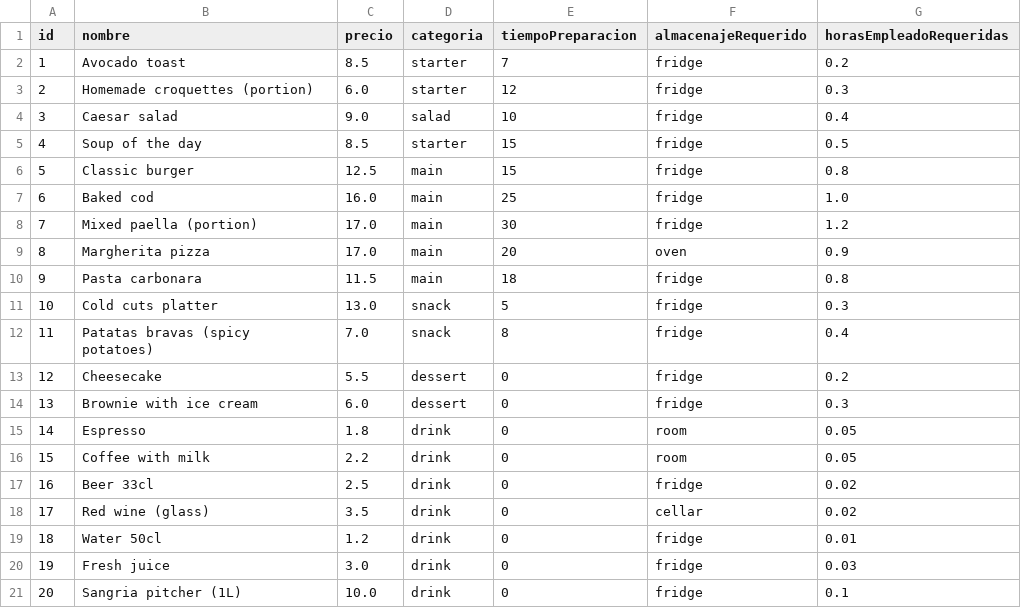
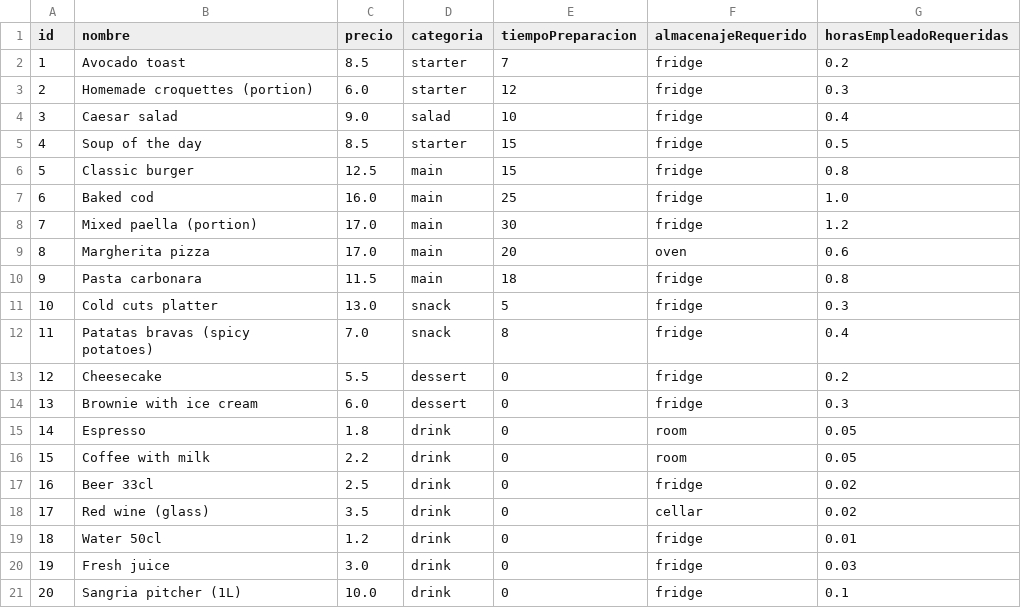
Before and after one commit to afisicos/RestaurantPlaneer, a CSV file: data/productos.csv, drawn as a sheet.

Commit message:
Fix

```diff
--- a/data/productos.csv
+++ b/data/productos.csv
@@ -8,3 +8,3 @@ id,nombre,precio,categoria,tiempoPreparacion,almacenajeRequerido,horasEmpleadoRe
 7,Mixed paella (portion),17.0,main,30,fridge,1.2
-8,Margherita pizza,17.0,main,20,oven,0.9
+8,Margherita pizza,17.0,main,20,oven,0.6
 9,Pasta carbonara,11.5,main,18,fridge,0.8
```
